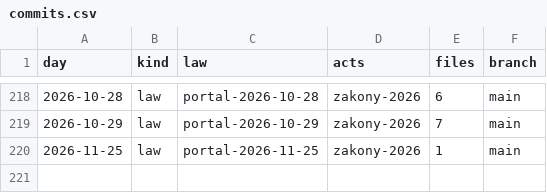
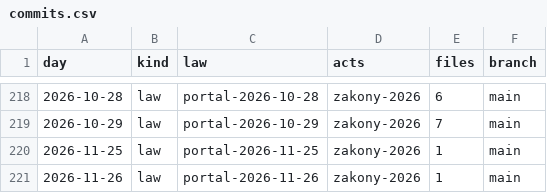
Before and after one commit to lexifina/russia-kurgan-law, a CSV file: data/commits.csv, drawn as a sheet; only a part is shown, gaps mark what is left out; the diff names each change by its address in the sheet, - before the commit and + after, or states it on an @@ line.

Commit message:
Documentation, tables, tools and REPRODUCE.md
Appended 1 commits to 8b4fd95421d4; corpus sha256 27f413a02a5cf67296fdbc089d57507edb6f378705a4c6d66e6feb1fc22ec622, data retrieved 2026-11-27.

Kind: documentation
Check: ru-pravo-kurgan-20261127T053255Z

```diff
--- a/data/commits.csv
+++ b/data/commits.csv
+row 221: 2026-11-26 | law | portal-2026-11-26 | zakony-2026 | 1 | main
```
Also changed, not shown: data/laws.csv, data/provisions.tsv, 6 other files.
